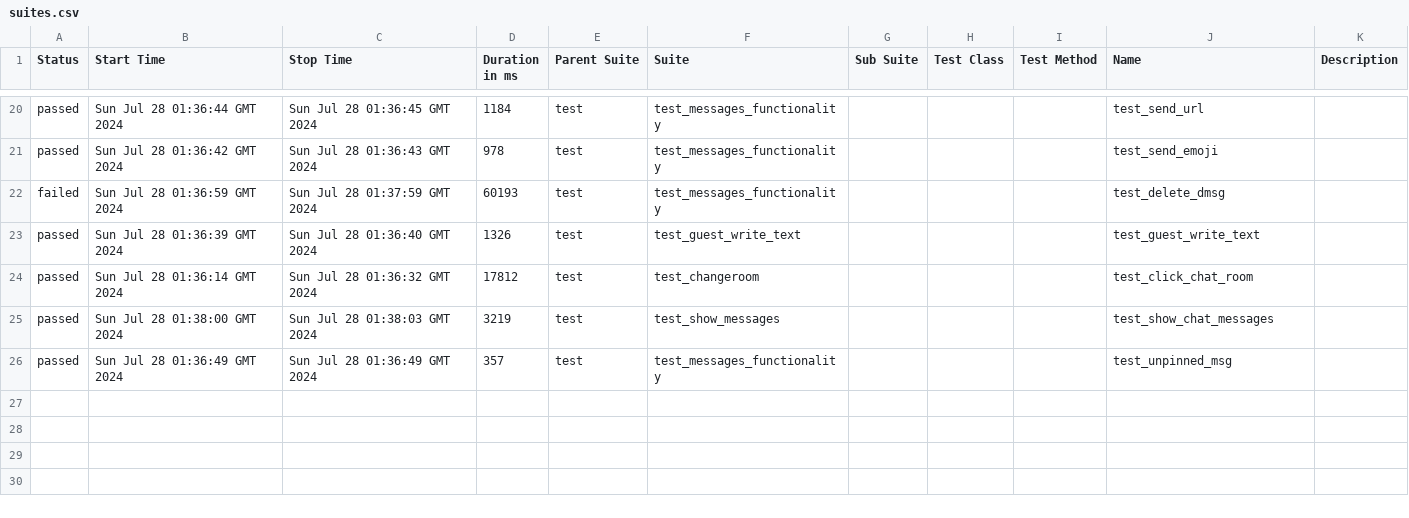
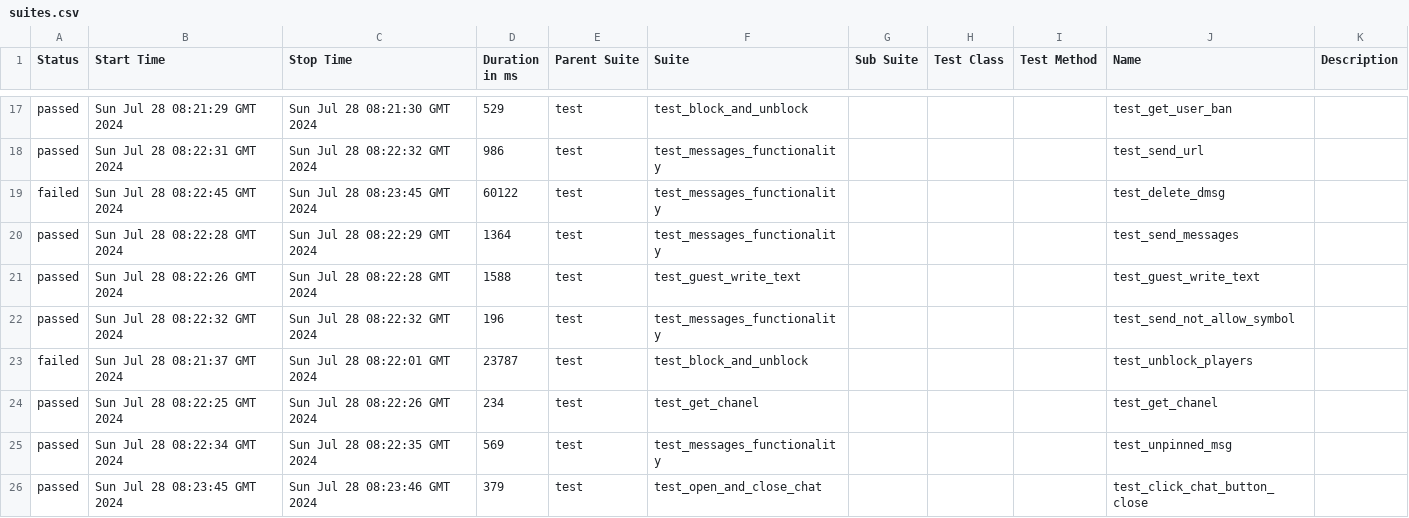
Before and after one commit to VladimirSaf95/ChatProject, a CSV file: data/suites.csv, drawn as a sheet; only a part is shown, gaps mark what is left out; the diff covers the shown part only.

Commit message:
Deploying to gh-pages from @ VladimirSaf95/ChatProject@5c9dfaf0f3e9b212525945c294eb8d6911cd460a 🚀

```diff
--- a/data/suites.csv
+++ b/data/suites.csv
@@ -20,7 +17,10 @@
-"passed","Sun Jul 28 01:36:44 GMT 2024","Sun Jul 28 01:36:45 GMT 2024","1184","test","test_messages_functionality","","","","test_send_url",""
-"passed","Sun Jul 28 01:36:42 GMT 2024","Sun Jul 28 01:36:43 GMT 2024","978","test","test_messages_functionality","","","","test_send_emoji",""
-"failed","Sun Jul 28 01:36:59 GMT 2024","Sun Jul 28 01:37:59 GMT 2024","60193","test","test_messages_functionality","","","","test_delete_dmsg",""
-"passed","Sun Jul 28 01:36:39 GMT 2024","Sun Jul 28 01:36:40 GMT 2024","1326","test","test_guest_write_text","","","","test_guest_write_text",""
-"passed","Sun Jul 28 01:36:14 GMT 2024","Sun Jul 28 01:36:32 GMT 2024","17812","test","test_changeroom","","","","test_click_chat_room",""
-"passed","Sun Jul 28 01:38:00 GMT 2024","Sun Jul 28 01:38:03 GMT 2024","3219","test","test_show_messages","","","","test_show_chat_messages",""
-"passed","Sun Jul 28 01:36:49 GMT 2024","Sun Jul 28 01:36:49 GMT 2024","357","test","test_messages_functionality","","","","test_unpinned_msg",""
+"passed","Sun Jul 28 08:21:29 GMT 2024","Sun Jul 28 08:21:30 GMT 2024","529","test","test_block_and_unblock","","","","test_get_user_ban",""
+"passed","Sun Jul 28 08:22:31 GMT 2024","Sun Jul 28 08:22:32 GMT 2024","986","test","test_messages_functionality","","","","test_send_url",""
+"failed","Sun Jul 28 08:22:45 GMT 2024","Sun Jul 28 08:23:45 GMT 2024","60122","test","test_messages_functionality","","","","test_delete_dmsg",""
+"passed","Sun Jul 28 08:22:28 GMT 2024","Sun Jul 28 08:22:29 GMT 2024","1364","test","test_messages_functionality","","","","test_send_messages",""
+"passed","Sun Jul 28 08:22:26 GMT 2024","Sun Jul 28 08:22:28 GMT 2024","1588","test","test_guest_write_text","","","","test_guest_write_text",""
+"passed","Sun Jul 28 08:22:32 GMT 2024","Sun Jul 28 08:22:32 GMT 2024","196","test","test_messages_functionality","","","","test_send_not_allow_symbol",""
+"failed","Sun Jul 28 08:21:37 GMT 2024","Sun Jul 28 08:22:01 GMT 2024","23787","test","test_block_and_unblock","","","","test_unblock_players",""
+"passed","Sun Jul 28 08:22:25 GMT 2024","Sun Jul 28 08:22:26 GMT 2024","234","test","test_get_chanel","","","","test_get_chanel",""
+"passed","Sun Jul 28 08:22:34 GMT 2024","Sun Jul 28 08:22:35 GMT 2024","569","test","test_messages_functionality","","","","test_unpinned_msg",""
+"passed","Sun Jul 28 08:23:45 GMT 2024","Sun Jul 28 08:23:46 GMT 2024","379","test","test_open_and_close_chat","","","","test_click_chat_button_close",""
```
Also changed, not shown: 3 added rows, 6 removed rows and 51 edited cells elsewhere in this file, data/behaviors.csv, 44 other files.
